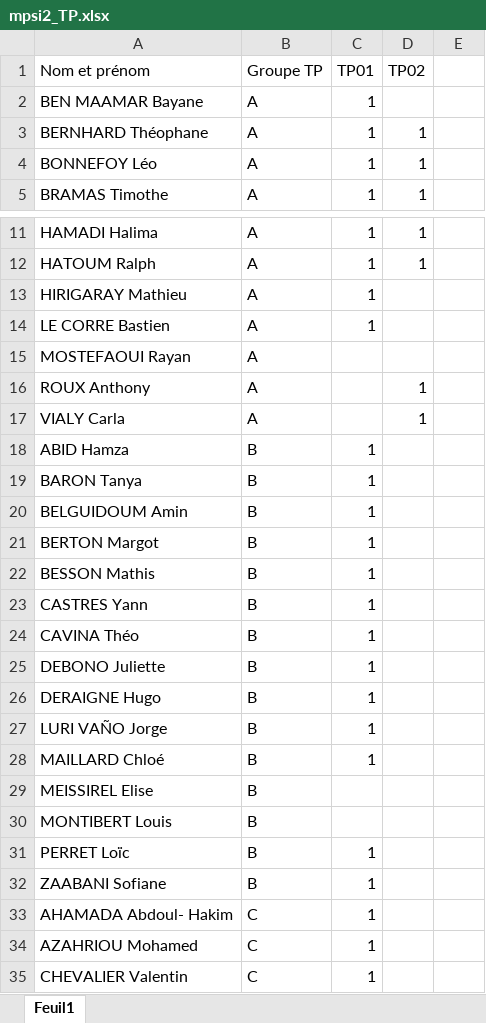
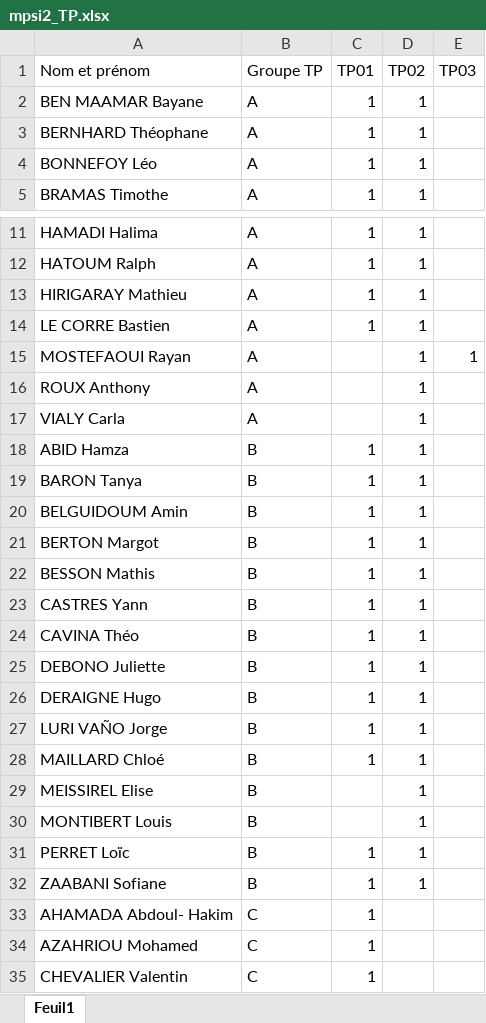
Before and after one commit to xpessoles/Informatique_MPSI, an Excel workbook: mpsi2_TP.xlsx, sheet Feuil1, drawn as a sheet; only a part is shown, gaps mark what is left out; values as stored, in another font and other column widths than the file's, no cell formats; the diff names each change by its address in the sheet, - before the commit and + after, or states it on an @@ line.

```diff
--- a/mpsi2_TP.xlsx (sheet Feuil1)
+++ b/mpsi2_TP.xlsx (sheet Feuil1)
-E1: (empty)
+E1: TP03
-D2 (TP02): (empty)
+D2 (TP02): 1
-D13:D15 (TP02): (empty)
+D13:D15 (TP02): 1
-E15 (TP03): (empty)
+E15 (TP03): 1
-D18:D32 (TP02): (empty)
+D18:D32 (TP02): 1
```
Also changed, not shown: cell formats, inventaire_exos.xlsx, progression_2019_2020_IPT_MPSI.xlsx, 25 other files.
